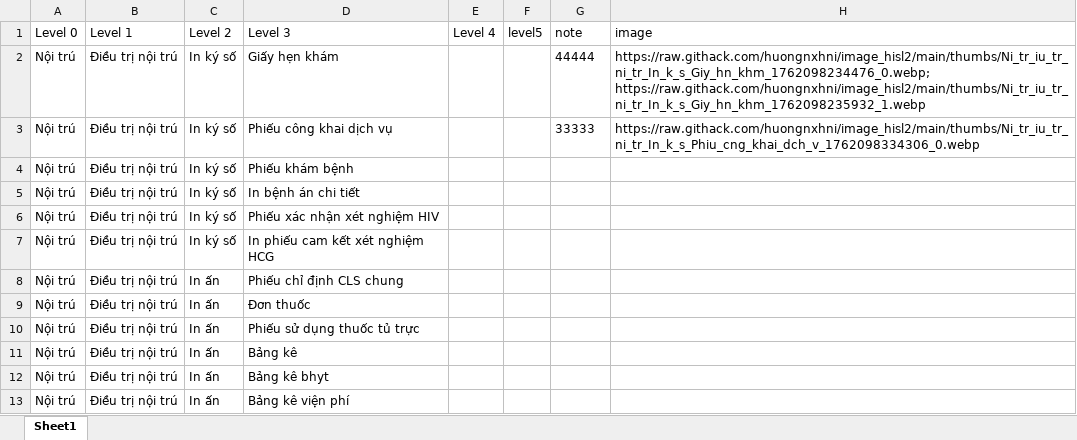
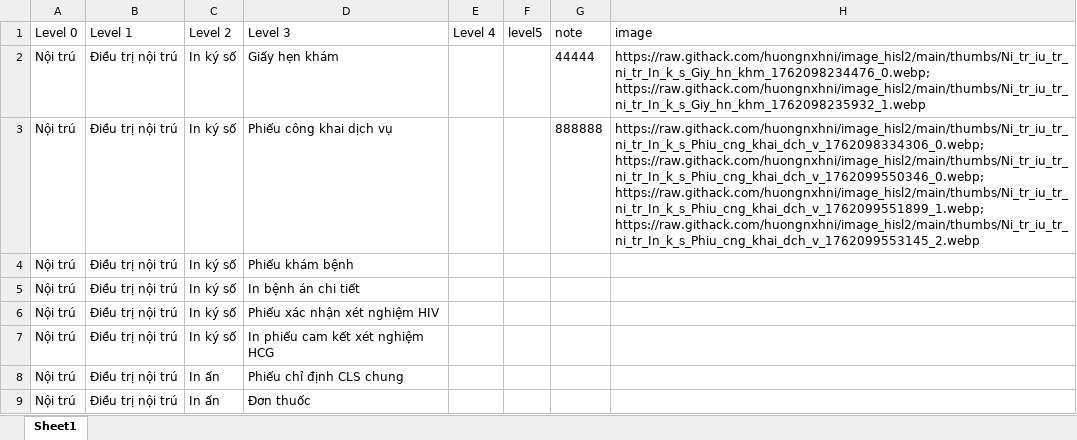
Before and after one commit to huongnxhni/data_db_test, an Excel workbook: data_hisl2.xlsx, sheet Sheet1, drawn as a sheet; only a part is shown; the shorter side is filled out with more unchanged rows; values as stored, in another font and other column widths than the file's, no borders; the diff names each change by its address in the sheet, - before the commit and + after, or states it on an @@ line.

Commit message:
Update node Nội trú > Điều trị nội trú > In ký số > Phiếu công khai dịch vụ via tool

```diff
--- a/data_hisl2.xlsx (sheet Sheet1)
+++ b/data_hisl2.xlsx (sheet Sheet1)
-G3 (note): 33333
+G3 (note): 888888
-H3 (image): https://raw.githack.com/huongnxhni/image_hisl2/main/thumbs/Ni_tr_iu_tr_ni_tr_In_k_s_Phiu_cng_khai_dch_v_1762098334306_0.webp
+H3 (image): https://raw.githack.com/huongnxhni/image_hisl2/main/thumbs/Ni_tr_iu_tr_ni_tr_In_k_s_Phiu_cng_khai_dch_v_1762098334306_0.webp; https://raw.githack.com/huongnxhni/image_hisl2/main/thumbs/Ni_tr_iu_tr_ni_tr_In_k_s_Phiu_cng_khai_dch_v_1762099550346_0.webp; https://raw.githack.com/huongnxhni/image_hisl2/main/thumbs/Ni_tr_iu_tr_ni_tr_In_k_s_Phiu_cng_khai_dch_v_1762099551899_1.webp; https://raw.githack.com/huongnxhni/image_hisl2/main/thumbs/Ni_tr_iu_tr_ni_tr_In_k_s_Phiu_cng_khai_dch_v_1762099553145_2.webp
```
